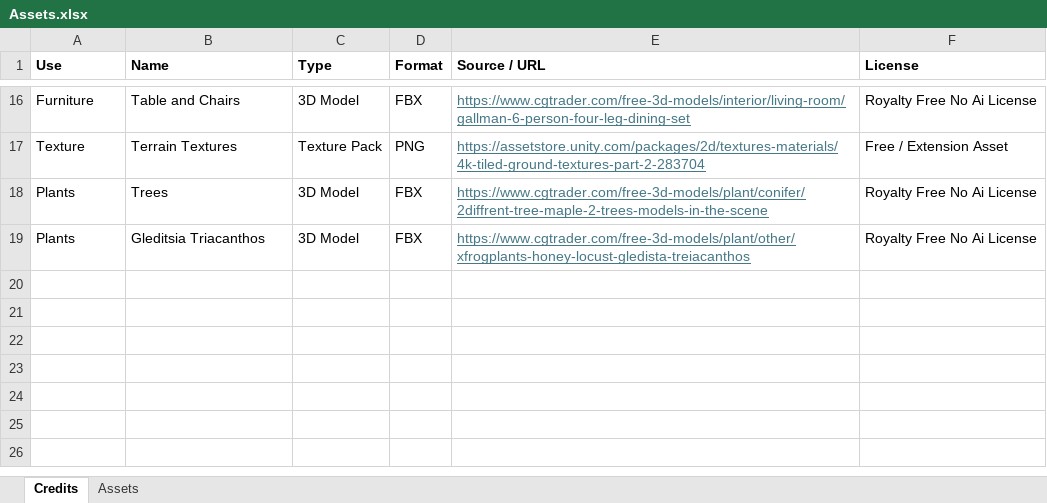
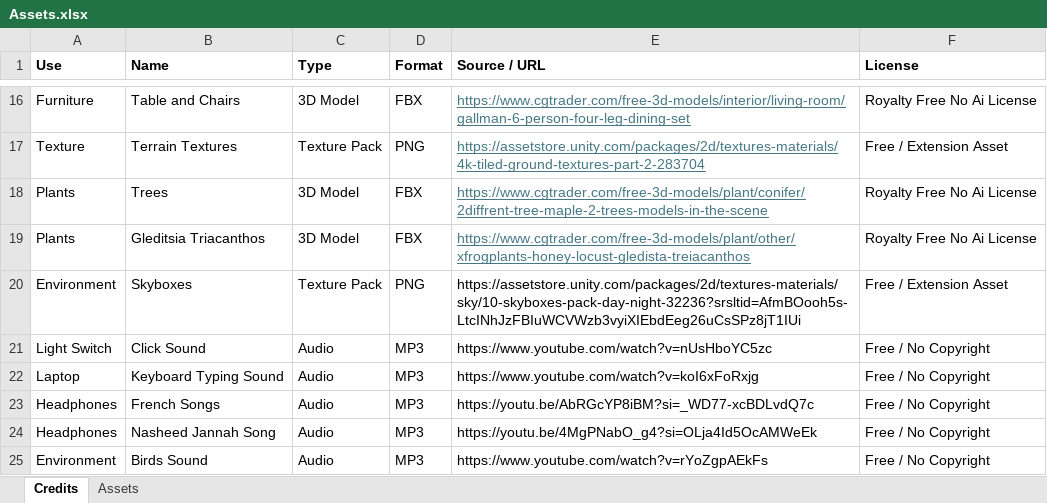
Before and after one commit to letisjamuco/interactive-classroom-experience, an Excel workbook: Assets/Design Documents/Assets.xlsx, sheet Credits, drawn as a sheet; only a part is shown, gaps mark what is left out; values as stored, in another font and other column widths than the file's, no borders; the diff names each change by its address in the sheet, - before the commit and + after, or states it on an @@ line.

Commit message:
Fixed laptop click interaction & player crouch & added assets credit

```diff
--- a/Assets/Design Documents/Assets.xlsx (sheet Credits)
+++ b/Assets/Design Documents/Assets.xlsx (sheet Credits)
+row 20: Environment | Skyboxes | Texture Pack | PNG | https://assetstore.unity.com/packages/2d/textures-materials/sky/10-skyboxes-pack-day-night-32236?srsltid=AfmBOooh5s-LtcINhJzFBIuWCVWzb3vyiXIEbdEeg26uCsSPz8jT1IUi | Free / Extension Asset
+row 21: Light Switch | Click Sound | Audio | MP3 | https://www.youtube.com/watch?v=nUsHboYC5zc | Free / No Copyright
+row 22: Laptop | Keyboard Typing Sound | Audio | MP3 | https://www.youtube.com/watch?v=koI6xFoRxjg | Free / No Copyright
+row 23: Headphones | French Songs | Audio | MP3 | https://youtu.be/AbRGcYP8iBM?si=_WD77-xcBDLvdQ7c | Free / No Copyright
+row 24: Headphones | Nasheed Jannah Song | Audio | MP3 | https://youtu.be/4MgPNabO_g4?si=OLja4Id5OcAMWeEk | Free / No Copyright
+row 25: Environment | Birds Sound | Audio | MP3 | https://www.youtube.com/watch?v=rYoZgpAEkFs | Free / No Copyright
```
Also changed, not shown: sheet Assets, 10 other files.
